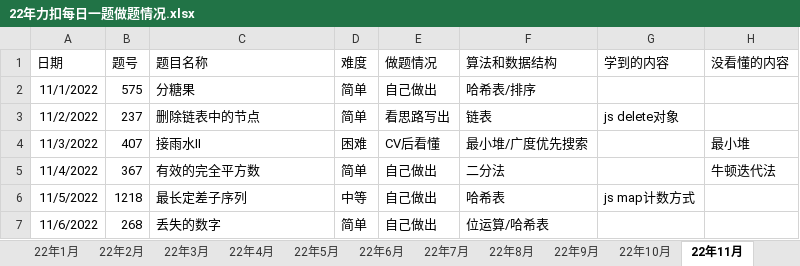
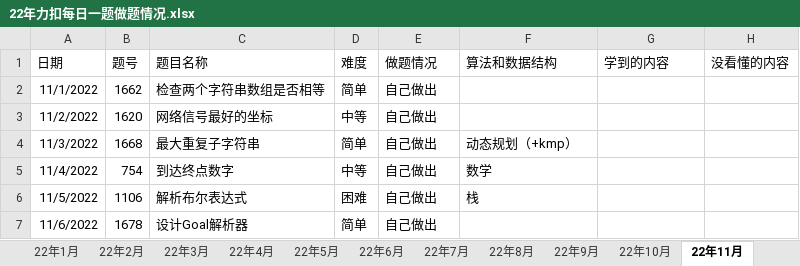
Before and after one commit to S-N-O-R-L-A-X/leetcode, an Excel workbook: 22年力扣每日一题做题情况.xlsx, sheet 22年11月, drawn as a sheet; only a part is shown; values as stored, in another font and other column widths than the file's, no borders; charts and pictures not drawn; the diff covers the shown part only; the diff names each change by its address in the sheet, - before the commit and + after, or states it on an @@ line.

Commit message:
11-9

```diff
--- a/22年力扣每日一题做题情况.xlsx (sheet 22年11月)
+++ b/22年力扣每日一题做题情况.xlsx (sheet 22年11月)
-B2 (题号): 575
+B2 (题号): 1662
-C2 (题目名称): 分糖果
+C2 (题目名称): 检查两个字符串数组是否相等
-F2 (算法和数据结构): 哈希表/排序
+F2 (算法和数据结构): (empty)
-B3 (题号): 237
+B3 (题号): 1620
-C3 (题目名称): 删除链表中的节点
+C3 (题目名称): 网络信号最好的坐标
-D3 (难度): 简单
+D3 (难度): 中等
-E3 (做题情况): 看思路写出
+E3 (做题情况): 自己做出
-F3 (算法和数据结构): 链表
+F3 (算法和数据结构): (empty)
-G3 (学到的内容): js delete对象
+G3 (学到的内容): (empty)
-B4 (题号): 407
+B4 (题号): 1668
-C4 (题目名称): 接雨水II
+C4 (题目名称): 最大重复子字符串
-D4 (难度): 困难
+D4 (难度): 简单
-E4 (做题情况): CV后看懂
+E4 (做题情况): 自己做出
-F4 (算法和数据结构): 最小堆/广度优先搜索
+F4 (算法和数据结构): 动态规划（+kmp）
-H4 (没看懂的内容): 最小堆
+H4 (没看懂的内容): (empty)
-B5 (题号): 367
+B5 (题号): 754
-C5 (题目名称): 有效的完全平方数
+C5 (题目名称): 到达终点数字
-D5 (难度): 简单
+D5 (难度): 中等
-F5 (算法和数据结构): 二分法
+F5 (算法和数据结构): 数学
-H5 (没看懂的内容): 牛顿迭代法
+H5 (没看懂的内容): (empty)
-B6 (题号): 1218
+B6 (题号): 1106
-C6 (题目名称): 最长定差子序列
+C6 (题目名称): 解析布尔表达式
-D6 (难度): 中等
+D6 (难度): 困难
-F6 (算法和数据结构): 哈希表
+F6 (算法和数据结构): 栈
-G6 (学到的内容): js map计数方式
+G6 (学到的内容): (empty)
-B7 (题号): 268
+B7 (题号): 1678
-C7 (题目名称): 丢失的数字
+C7 (题目名称): 设计Goal解析器
-F7 (算法和数据结构): 位运算/哈希表
+F7 (算法和数据结构): (empty)
```
Also changed, not shown: 21 edited cells elsewhere in this sheet, sheet 汇总, charts or pictures.
